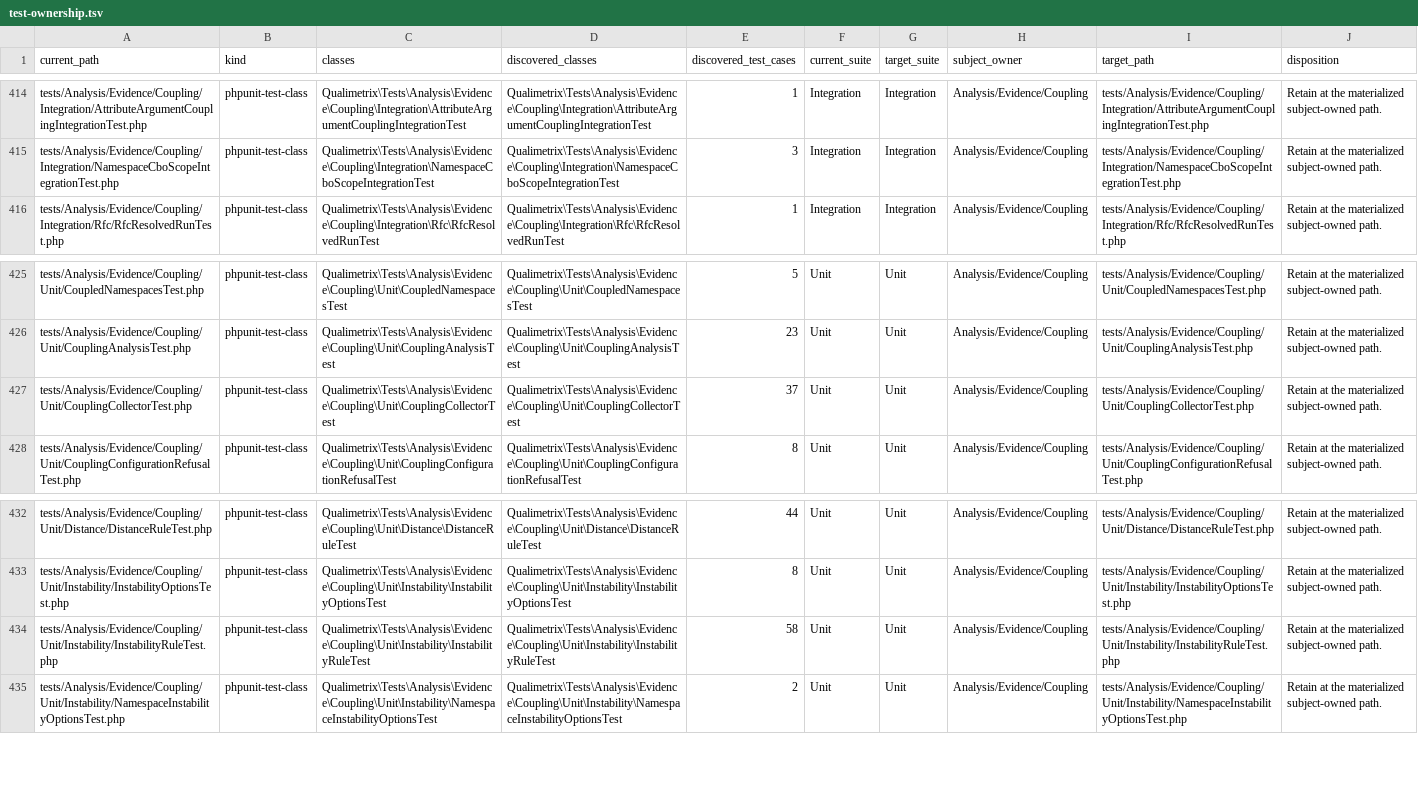
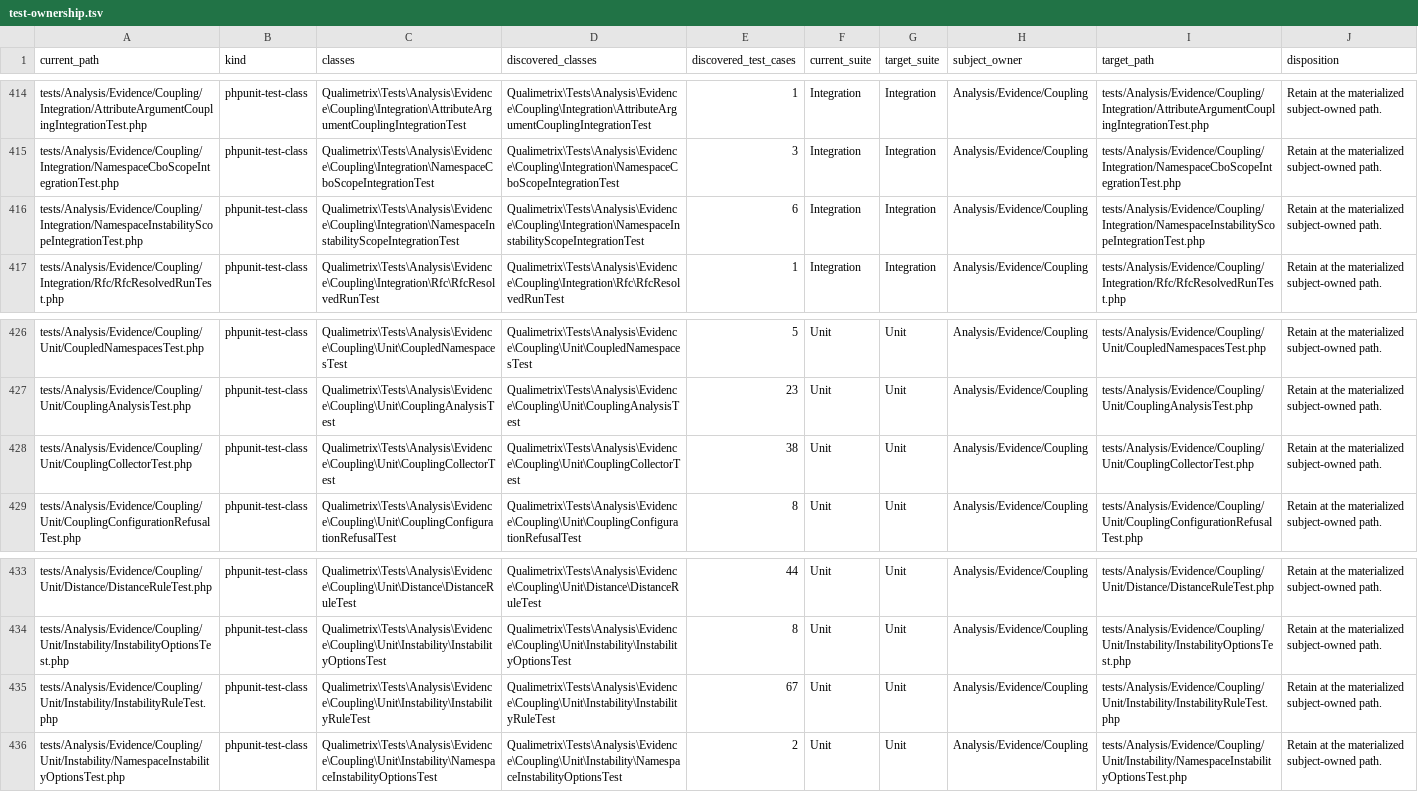
Before and after one commit to qualimetrix/qualimetrix, a TSV file: docs/internal/generated/modular-architecture/test-ownership.tsv, drawn as a sheet; only a part is shown, gaps mark what is left out.

Commit message:
feat(coupling): judge namespace instability on its own declarations
coupling.instability judges coupling.instability-own at namespace level, gates
on the namespace's own types (min_type_count) and its own afferent coupling,
and instability-own is published only for namespaces declaring a type.

Ratchet: six namespace instability entries are inert and removed, as are two
complexity ceilings of the rewritten namespace branch; CheckReport tightens
to 0.923. Infrastructure\Composer (0.930) and Infrastructure\Parallel
(0.915) are new own-scope findings accepted as warnings under #175, which
owns namespace-coupling debt; restructuring those modules is layout work of
its own, not part of a metric fix.

```diff
--- a/docs/internal/generated/modular-architecture/test-ownership.tsv
+++ b/docs/internal/generated/modular-architecture/test-ownership.tsv
@@ -415,2 +415,3 @@ tests/Analysis/Evidence/Coupling/Integration/AttributeArgumentCouplingIntegratio
 tests/Analysis/Evidence/Coupling/Integration/NamespaceCboScopeIntegrationTest.php	phpunit-test-class	Qualimetrix\Tests\Analysis\Evidence\Coupling\Integration\NamespaceCboScopeIntegrationTest	Qualimetrix\Tests\Analysis\Evidence\Coupling\Integration\NamespaceCboScopeIntegrationTest	3	Integration	Integration	Analysis/Evidence/Coupling	tests/Analysis/Evidence/Coupling/Integration/NamespaceCboScopeIntegrationTest.php	"Retain at the materialized subject-owned path."
+tests/Analysis/Evidence/Coupling/Integration/NamespaceInstabilityScopeIntegrationTest.php	phpunit-test-class	Qualimetrix\Tests\Analysis\Evidence\Coupling\Integration\NamespaceInstabilityScopeIntegrationTest	Qualimetrix\Tests\Analysis\Evidence\Coupling\Integration\NamespaceInstabilityScopeIntegrationTest	6	Integration	Integration	Analysis/Evidence/Coupling	tests/Analysis/Evidence/Coupling/Integration/NamespaceInstabilityScopeIntegrationTest.php	"Retain at the materialized subject-owned path."
 tests/Analysis/Evidence/Coupling/Integration/Rfc/RfcResolvedRunTest.php	phpunit-test-class	Qualimetrix\Tests\Analysis\Evidence\Coupling\Integration\Rfc\RfcResolvedRunTest	Qualimetrix\Tests\Analysis\Evidence\Coupling\Integration\Rfc\RfcResolvedRunTest	1	Integration	Integration	Analysis/Evidence/Coupling	tests/Analysis/Evidence/Coupling/Integration/Rfc/RfcResolvedRunTest.php	"Retain at the materialized subject-owned path."
@@ -426,3 +427,3 @@ tests/Analysis/Evidence/Coupling/Unit/CoupledNamespacesTest.php	phpunit-test-cla
 tests/Analysis/Evidence/Coupling/Unit/CouplingAnalysisTest.php	phpunit-test-class	Qualimetrix\Tests\Analysis\Evidence\Coupling\Unit\CouplingAnalysisTest	Qualimetrix\Tests\Analysis\Evidence\Coupling\Unit\CouplingAnalysisTest	23	Unit	Unit	Analysis/Evidence/Coupling	tests/Analysis/Evidence/Coupling/Unit/CouplingAnalysisTest.php	"Retain at the materialized subject-owned path."
-tests/Analysis/Evidence/Coupling/Unit/CouplingCollectorTest.php	phpunit-test-class	Qualimetrix\Tests\Analysis\Evidence\Coupling\Unit\CouplingCollectorTest	Qualimetrix\Tests\Analysis\Evidence\Coupling\Unit\CouplingCollectorTest	37	Unit	Unit	Analysis/Evidence/Coupling	tests/Analysis/Evidence/Coupling/Unit/CouplingCollectorTest.php	"Retain at the materialized subject-owned path."
+tests/Analysis/Evidence/Coupling/Unit/CouplingCollectorTest.php	phpunit-test-class	Qualimetrix\Tests\Analysis\Evidence\Coupling\Unit\CouplingCollectorTest	Qualimetrix\Tests\Analysis\Evidence\Coupling\Unit\CouplingCollectorTest	38	Unit	Unit	Analysis/Evidence/Coupling	tests/Analysis/Evidence/Coupling/Unit/CouplingCollectorTest.php	"Retain at the materialized subject-owned path."
 tests/Analysis/Evidence/Coupling/Unit/CouplingConfigurationRefusalTest.php	phpunit-test-class	Qualimetrix\Tests\Analysis\Evidence\Coupling\Unit\CouplingConfigurationRefusalTest	Qualimetrix\Tests\Analysis\Evidence\Coupling\Unit\CouplingConfigurationRefusalTest	8	Unit	Unit	Analysis/Evidence/Coupling	tests/Analysis/Evidence/Coupling/Unit/CouplingConfigurationRefusalTest.php	"Retain at the materialized subject-owned path."
@@ -433,3 +434,3 @@ tests/Analysis/Evidence/Coupling/Unit/Distance/DistanceRuleTest.php	phpunit-test
 tests/Analysis/Evidence/Coupling/Unit/Instability/InstabilityOptionsTest.php	phpunit-test-class	Qualimetrix\Tests\Analysis\Evidence\Coupling\Unit\Instability\InstabilityOptionsTest	Qualimetrix\Tests\Analysis\Evidence\Coupling\Unit\Instability\InstabilityOptionsTest	8	Unit	Unit	Analysis/Evidence/Coupling	tests/Analysis/Evidence/Coupling/Unit/Instability/InstabilityOptionsTest.php	"Retain at the materialized subject-owned path."
-tests/Analysis/Evidence/Coupling/Unit/Instability/InstabilityRuleTest.php	phpunit-test-class	Qualimetrix\Tests\Analysis\Evidence\Coupling\Unit\Instability\InstabilityRuleTest	Qualimetrix\Tests\Analysis\Evidence\Coupling\Unit\Instability\InstabilityRuleTest	58	Unit	Unit	Analysis/Evidence/Coupling	tests/Analysis/Evidence/Coupling/Unit/Instability/InstabilityRuleTest.php	"Retain at the materialized subject-owned path."
+tests/Analysis/Evidence/Coupling/Unit/Instability/InstabilityRuleTest.php	phpunit-test-class	Qualimetrix\Tests\Analysis\Evidence\Coupling\Unit\Instability\InstabilityRuleTest	Qualimetrix\Tests\Analysis\Evidence\Coupling\Unit\Instability\InstabilityRuleTest	67	Unit	Unit	Analysis/Evidence/Coupling	tests/Analysis/Evidence/Coupling/Unit/Instability/InstabilityRuleTest.php	"Retain at the materialized subject-owned path."
 tests/Analysis/Evidence/Coupling/Unit/Instability/NamespaceInstabilityOptionsTest.php	phpunit-test-class	Qualimetrix\Tests\Analysis\Evidence\Coupling\Unit\Instability\NamespaceInstabilityOptionsTest	Qualimetrix\Tests\Analysis\Evidence\Coupling\Unit\Instability\NamespaceInstabilityOptionsTest	2	Unit	Unit	Analysis/Evidence/Coupling	tests/Analysis/Evidence/Coupling/Unit/Instability/NamespaceInstabilityOptionsTest.php	"Retain at the materialized subject-owned path."
```
Also changed, not shown: docs/internal/generated/modular-architecture/manifest-enforcement-summary.tsv, docs/internal/generated/modular-architecture/production-cross-owner-imports.tsv, 21 other files.
